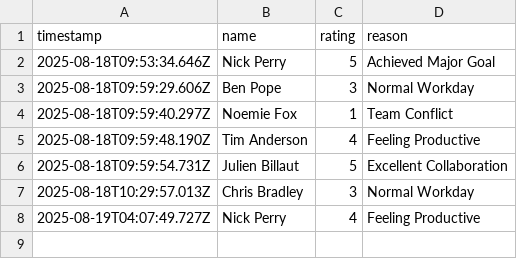
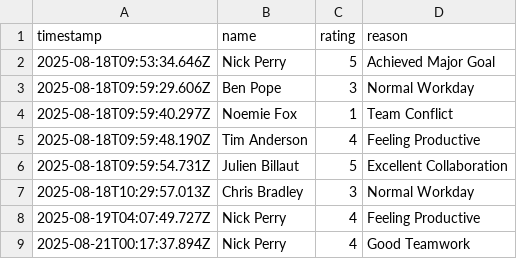
Before and after one commit to NickPez36/Culture_Tracker, a CSV file: data/data.csv, drawn as a sheet.

Commit message:
feat: Add culture rating for Nick Perry

```diff
--- a/data/data.csv
+++ b/data/data.csv
@@ -8 +8,2 @@ timestamp,name,rating,reason
 2025-08-19T04:07:49.727Z,Nick Perry,4,Feeling Productive
+2025-08-21T00:17:37.894Z,Nick Perry,4,Good Teamwork
```
